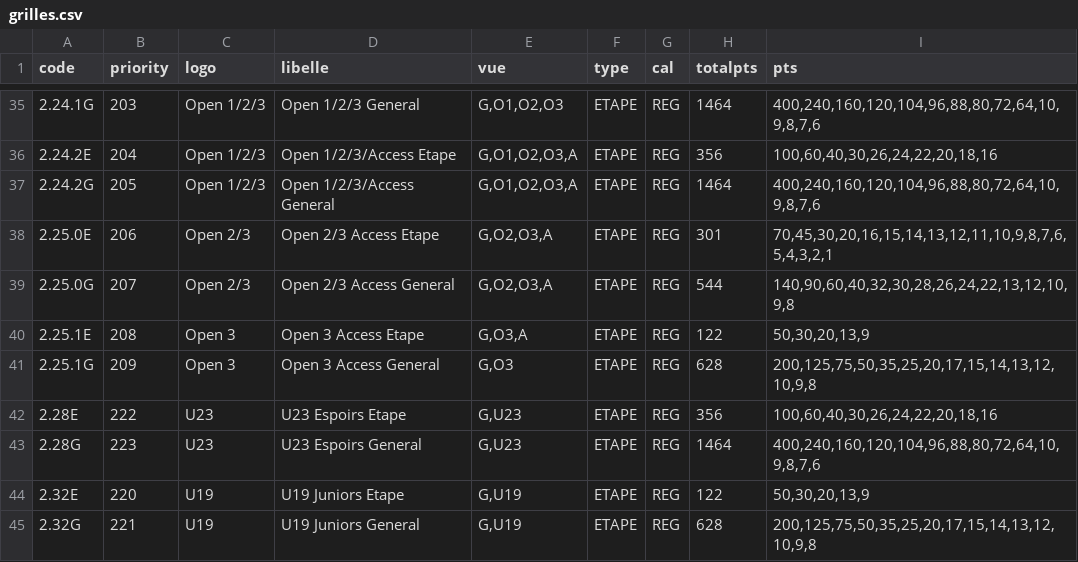
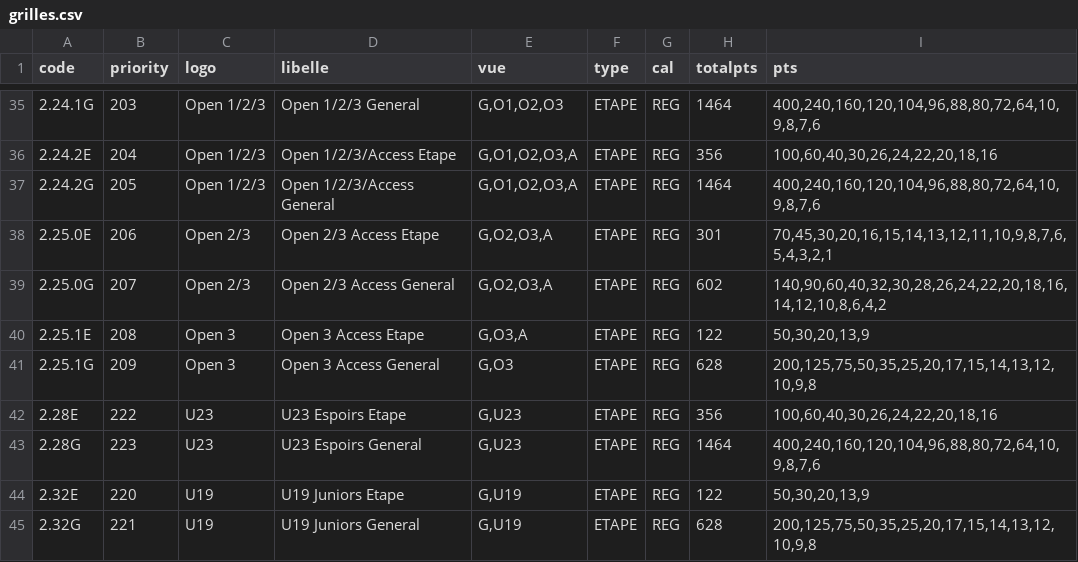
Before and after one commit to garnierpascalweb/ffcalculator-grid, a CSV file: src/main/resources/grilles.csv, drawn as a sheet; only a part is shown, gaps mark what is left out; the diff covers the shown part only.

```diff
--- a/src/main/resources/grilles.csv
+++ b/src/main/resources/grilles.csv
@@ -38,3 +38,3 @@ code;priority;logo;libelle;vue;type;cal;totalpts;pts
 2.25.0E;206;Open 2/3;Open 2/3 Access Etape;G,O2,O3,A;ETAPE;REG;301;70,45,30,20,16,15,14,13,12,11,10,9,8,7,6,5,4,3,2,1
-2.25.0G;207;Open 2/3;Open 2/3 Access General;G,O2,O3,A;ETAPE;REG;544;140,90,60,40,32,30,28,26,24,22,13,12,10,9,8
+2.25.0G;207;Open 2/3;Open 2/3 Access General;G,O2,O3,A;ETAPE;REG;602;140,90,60,40,32,30,28,26,24,22,20,18,16,14,12,10,8,6,4,2
 2.25.1E;208;Open 3;Open 3 Access Etape;G,O3,A;ETAPE;REG;122;50,30,20,13,9
```
Also changed, not shown: 18 edited cells elsewhere in this file.
